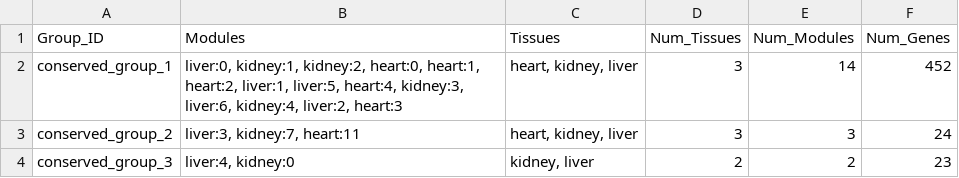
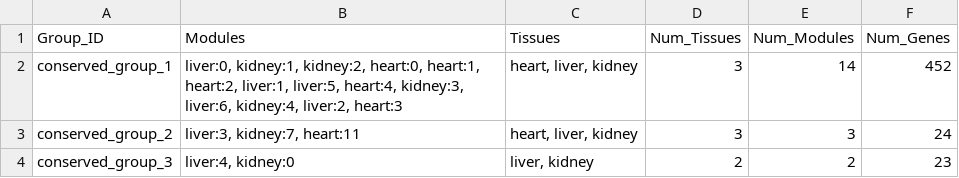
Before and after one commit to Poorvi-HC/Cross-Organ-Transplantation, a CSV file: results/module_comparison/conserved_modules_summary.csv, drawn as a sheet.

```diff
--- a/results/module_comparison/conserved_modules_summary.csv
+++ b/results/module_comparison/conserved_modules_summary.csv
@@ -1,4 +1,4 @@
 Group_ID,Modules,Tissues,Num_Tissues,Num_Modules,Num_Genes
-conserved_group_1,"liver:0, kidney:1, kidney:2, heart:0, heart:1, heart:2, liver:1, liver:5, heart:4, kidney:3, liver:6, kidney:4, liver:2, heart:3","heart, kidney, liver",3,14,452
-conserved_group_2,"liver:3, kidney:7, heart:11","heart, kidney, liver",3,3,24
-conserved_group_3,"liver:4, kidney:0","kidney, liver",2,2,23
+conserved_group_1,"liver:0, kidney:1, kidney:2, heart:0, heart:1, heart:2, liver:1, liver:5, heart:4, kidney:3, liver:6, kidney:4, liver:2, heart:3","heart, liver, kidney",3,14,452
+conserved_group_2,"liver:3, kidney:7, heart:11","heart, liver, kidney",3,3,24
+conserved_group_3,"liver:4, kidney:0","liver, kidney",2,2,23
```
Also changed, not shown: results/module_comparison/module_associations_all.csv, 6 other files.
